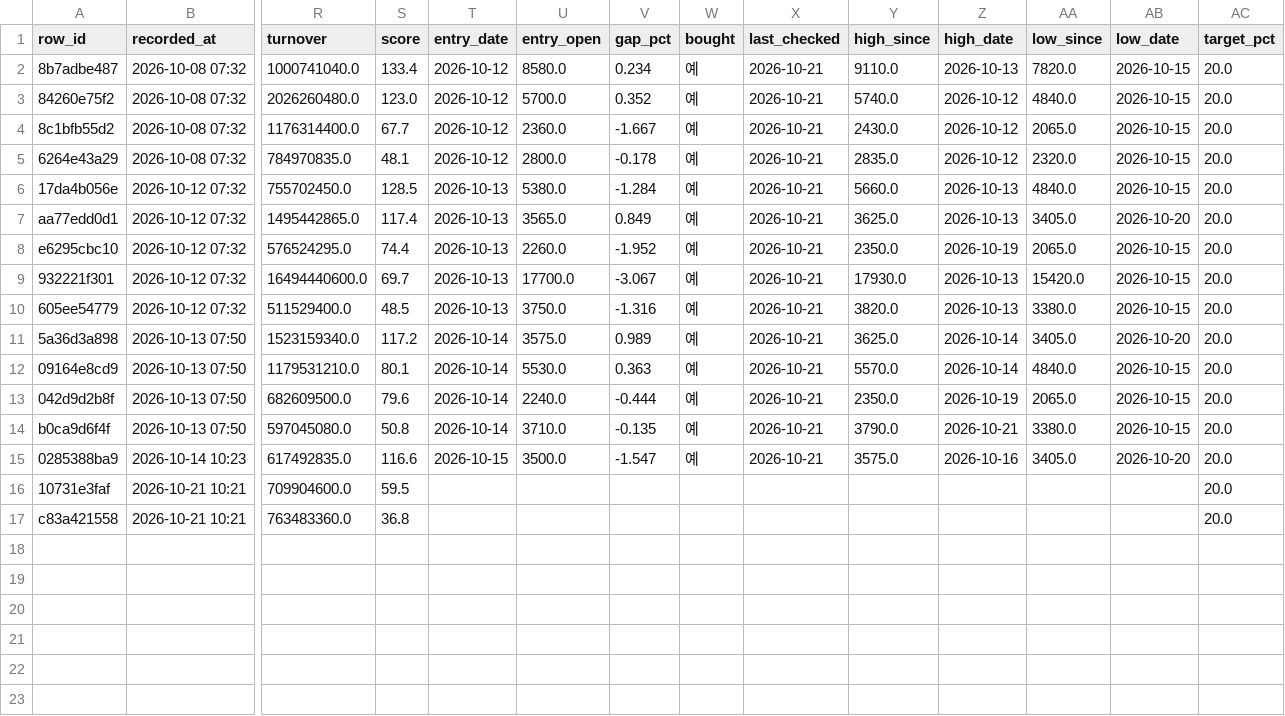
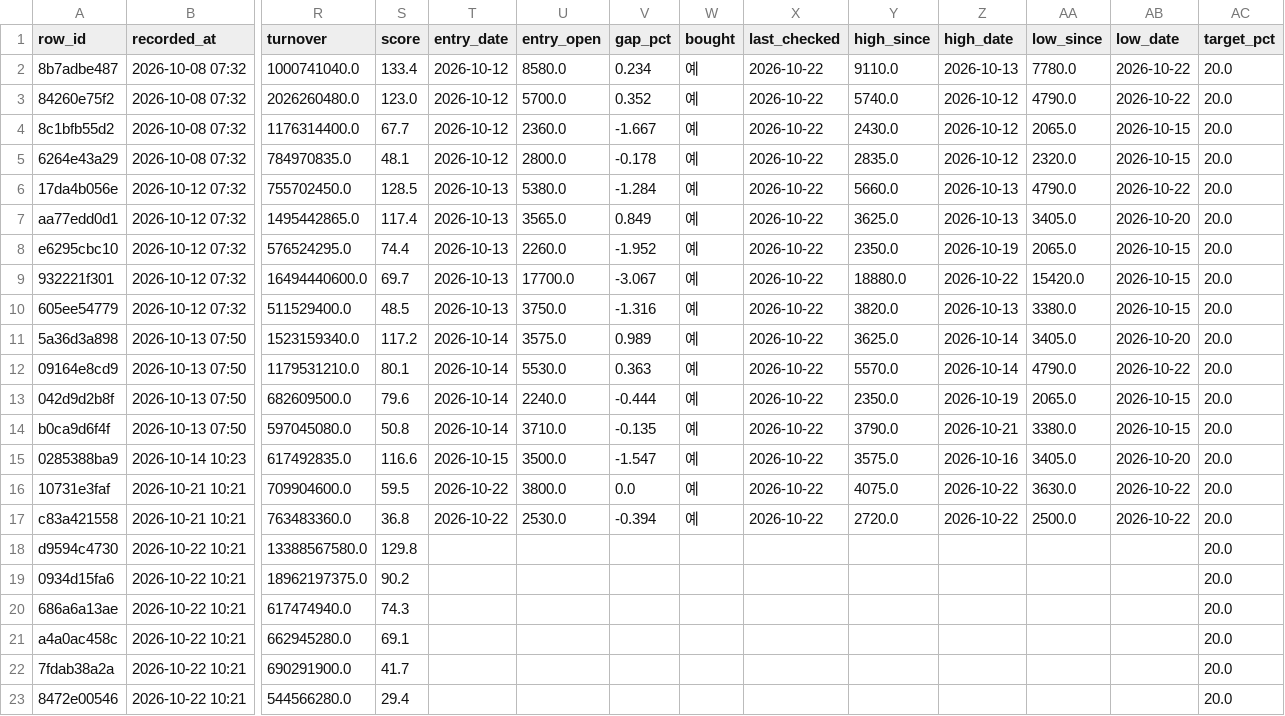
Before and after one commit to BING00179/bing-bing, a CSV file: trading-system/data/livetest.csv, drawn as a sheet; only a part is shown, gaps mark what is left out; rows hold the shown columns only; the diff names each change by its address in the sheet, - before the commit and + after, or states it on an @@ line.

```diff
--- a/trading-system/data/livetest.csv
+++ b/trading-system/data/livetest.csv
-X2:X15 (last_checked): 2026-10-21
+X2:X15 (last_checked): 2026-10-22
-AA2 (low_since): 7820.0
+AA2 (low_since): 7780.0
-AB2:AB3 (low_date): 2026-10-15
+AB2:AB3 (low_date): 2026-10-22
-AA3 (low_since): 4840.0
+AA3 (low_since): 4790.0
-AA6 (low_since): 4840.0
+AA6 (low_since): 4790.0
-AB6 (low_date): 2026-10-15
+AB6 (low_date): 2026-10-22
-Y9 (high_since): 17930.0
+Y9 (high_since): 18880.0
-Z9 (high_date): 2026-10-13
+Z9 (high_date): 2026-10-22
-AA12 (low_since): 4840.0
+AA12 (low_since): 4790.0
-AB12 (low_date): 2026-10-15
+AB12 (low_date): 2026-10-22
-T16:T17 (entry_date): (empty)
+T16:T17 (entry_date): 2026-10-22
-U16 (entry_open): (empty)
+U16 (entry_open): 3800.0
-V16 (gap_pct): (empty)
+V16 (gap_pct): 0.0
-W16:W17 (bought): (empty)
+W16:W17 (bought): 예
-X16:X17 (last_checked): (empty)
+X16:X17 (last_checked): 2026-10-22
-Y16 (high_since): (empty)
+Y16 (high_since): 4075.0
-Z16:Z17 (high_date): (empty)
+Z16:Z17 (high_date): 2026-10-22
-AA16 (low_since): (empty)
+AA16 (low_since): 3630.0
-AB16:AB17 (low_date): (empty)
+AB16:AB17 (low_date): 2026-10-22
-U17 (entry_open): (empty)
+U17 (entry_open): 2530.0
-V17 (gap_pct): (empty)
+V17 (gap_pct): -0.394
-Y17 (high_since): (empty)
+Y17 (high_since): 2720.0
-AA17 (low_since): (empty)
+AA17 (low_since): 2500.0
+row 18: d9594c4730 | 2026-10-22 10:21 | 13388567580.0 | 129.8 |  |  |  |  |  |  |  |  |  | 20.0
+row 19: 0934d15fa6 | 2026-10-22 10:21 | 18962197375.0 | 90.2 |  |  |  |  |  |  |  |  |  | 20.0
+row 20: 686a6a13ae | 2026-10-22 10:21 | 617474940.0 | 74.3 |  |  |  |  |  |  |  |  |  | 20.0
+row 21: a4a0ac458c | 2026-10-22 10:21 | 662945280.0 | 69.1 |  |  |  |  |  |  |  |  |  | 20.0
+row 22: 7fdab38a2a | 2026-10-22 10:21 | 690291900.0 | 41.7 |  |  |  |  |  |  |  |  |  | 20.0
+row 23: 8472e00546 | 2026-10-22 10:21 | 544566280.0 | 29.4 |  |  |  |  |  |  |  |  |  | 20.0
```
Also changed, not shown: trading-system/data/virtual_daily.csv, 2 other files.
